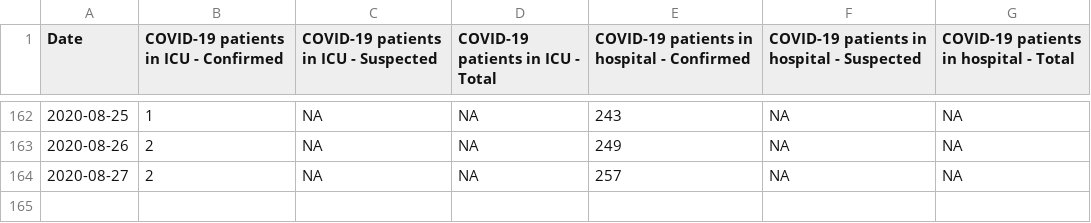
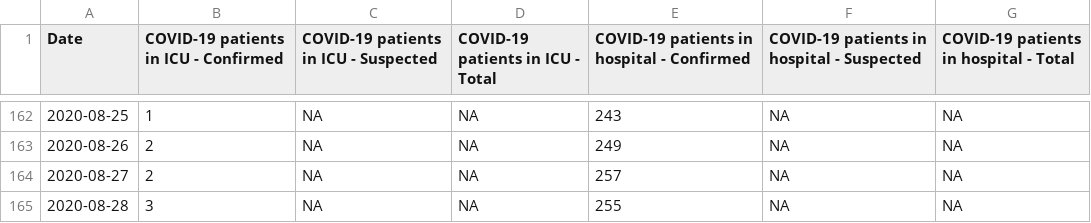
Before and after one commit to ScotGovAnalysis/COVID-19-Management-Information-Up-to-11-04-2022, a CSV file: COVID19 - Daily Management Information - Scotland - Hospital care.csv, drawn as a sheet; only a part is shown, gaps mark what is left out.

```diff
--- a/COVID19 - Daily Management Information - Scotland - Hospital care.csv
+++ b/COVID19 - Daily Management Information - Scotland - Hospital care.csv
@@ -164 +164,2 @@ Date,COVID-19 patients in ICU - Confirmed,COVID-19 patients in ICU - Suspected,C
 2020-08-27,2,NA,NA,257,NA,NA
+2020-08-28,3,NA,NA,255,NA,NA
```
Also changed, not shown: COVID19 - Daily Management Information - Scotland - Deaths.csv, COVID19 - Daily Management Information - Scotland - Delayed discharges.csv, 12 other files.
